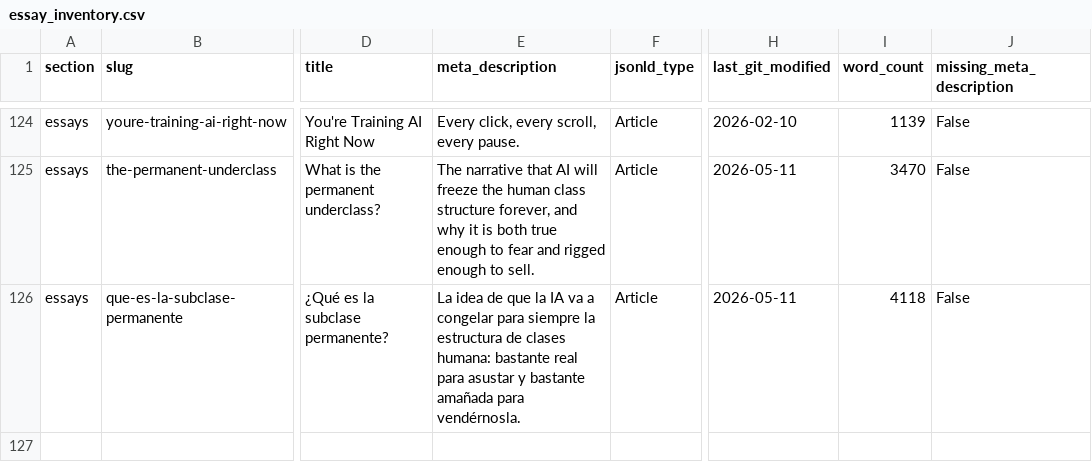
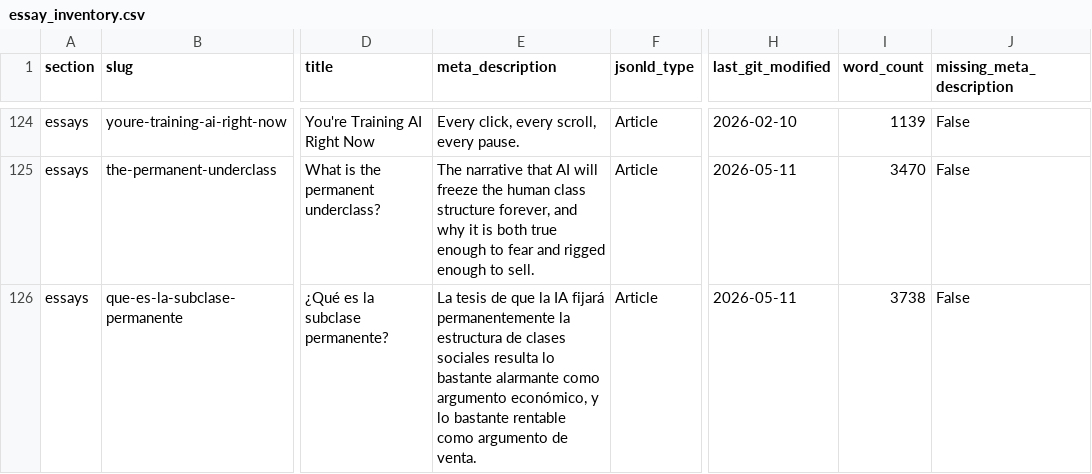
Before and after one commit to KwaliaAI/kwalia-website, a CSV file: data/essay_inventory.csv, drawn as a sheet; only a part is shown, gaps mark what is left out; the diff names each change by its address in the sheet, - before the commit and + after, or states it on an @@ line.

Commit message:
Publish Founder-authored ES rewrite of subclase permanente
Replaces my translation with Founder's rewrite from gdrive Brand/_AI/style/style review. Cleaner first paragraph, his terms preserved (la revuelta, coger el dinero y correr), Acemoglu + Plutowski section restored from docx. Charts repositioned same as EN. Wave C retrofit + meta tags reapplied. ES word count 3738 (95% of EN 3699 because Founder writes natively, not under TRANSLATION.md ≥100% rule).

```diff
--- a/data/essay_inventory.csv
+++ b/data/essay_inventory.csv
-E126 (meta_description): La idea de que la IA va a congelar para siempre la estructura de clases humana: bastante real para asustar y bastante amañada para vendérnosla.
+E126 (meta_description): La tesis de que la IA fijará permanentemente la estructura de clases sociales resulta lo bastante alarmante como argumento económico, y lo bastante rentable como argumento de venta.
-I126 (word_count): 4118
+I126 (word_count): 3738
```
Also changed, not shown: 5 other files.
